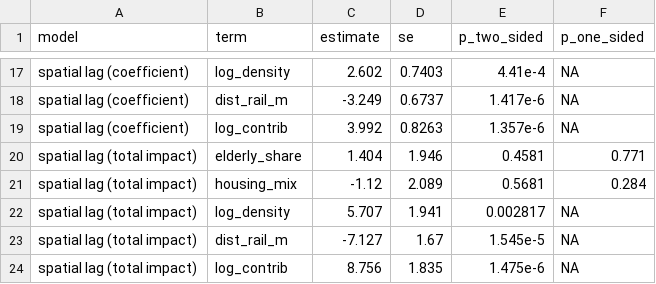
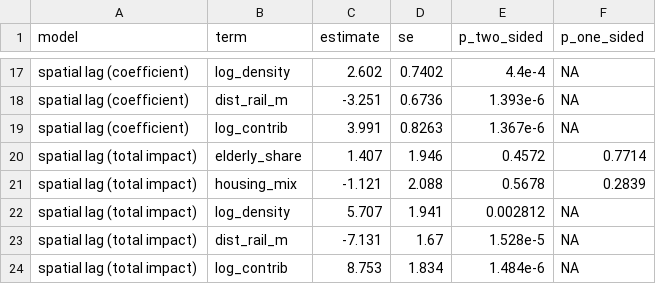
Before and after one commit to Etheo97127/tba4220-tp-geospatial-accessibility-analysis, a CSV file: outputs/tables/q2_models.csv, drawn as a sheet; only a part is shown, gaps mark what is left out; removed rows and columns are numbered as before the commit, all else as after; the diff covers the shown part only; the diff names each change by its address in the sheet, - before the commit and + after, or states it on an @@ line.

```diff
--- a/outputs/tables/q2_models.csv
+++ b/outputs/tables/q2_models.csv
-D17 (se): 0.7403
+D17 (se): 0.7402
-E17 (p_two_sided): 4.41e-4
+E17 (p_two_sided): 4.4e-4
-C18 (estimate): -3.249
+C18 (estimate): -3.251
-D18 (se): 0.6737
+D18 (se): 0.6736
-E18 (p_two_sided): 1.417e-6
+E18 (p_two_sided): 1.393e-6
-C19 (estimate): 3.992
+C19 (estimate): 3.991
-E19 (p_two_sided): 1.357e-6
+E19 (p_two_sided): 1.367e-6
-C20 (estimate): 1.404
+C20 (estimate): 1.407
-E20 (p_two_sided): 0.4581
+E20 (p_two_sided): 0.4572
-F20 (p_one_sided): 0.771
+F20 (p_one_sided): 0.7714
-row 21: spatial lag (total impact) | housing_mix | -1.12 | 2.089 | 0.5681 | 0.284
+row 21: spatial lag (total impact) | housing_mix | -1.121 | 2.088 | 0.5678 | 0.2839
-E22 (p_two_sided): 0.002817
+E22 (p_two_sided): 0.002812
-C23 (estimate): -7.127
+C23 (estimate): -7.131
-E23 (p_two_sided): 1.545e-5
+E23 (p_two_sided): 1.528e-5
-C24 (estimate): 8.756
+C24 (estimate): 8.753
-D24 (se): 1.835
+D24 (se): 1.834
-E24 (p_two_sided): 1.475e-6
+E24 (p_two_sided): 1.484e-6
```
Also changed, not shown: 6 added rows, 6 removed rows and 20 edited cells elsewhere in this file, data/external/rail_not_open.csv, data/processed/q2_residuals.csv, 13 other files.
